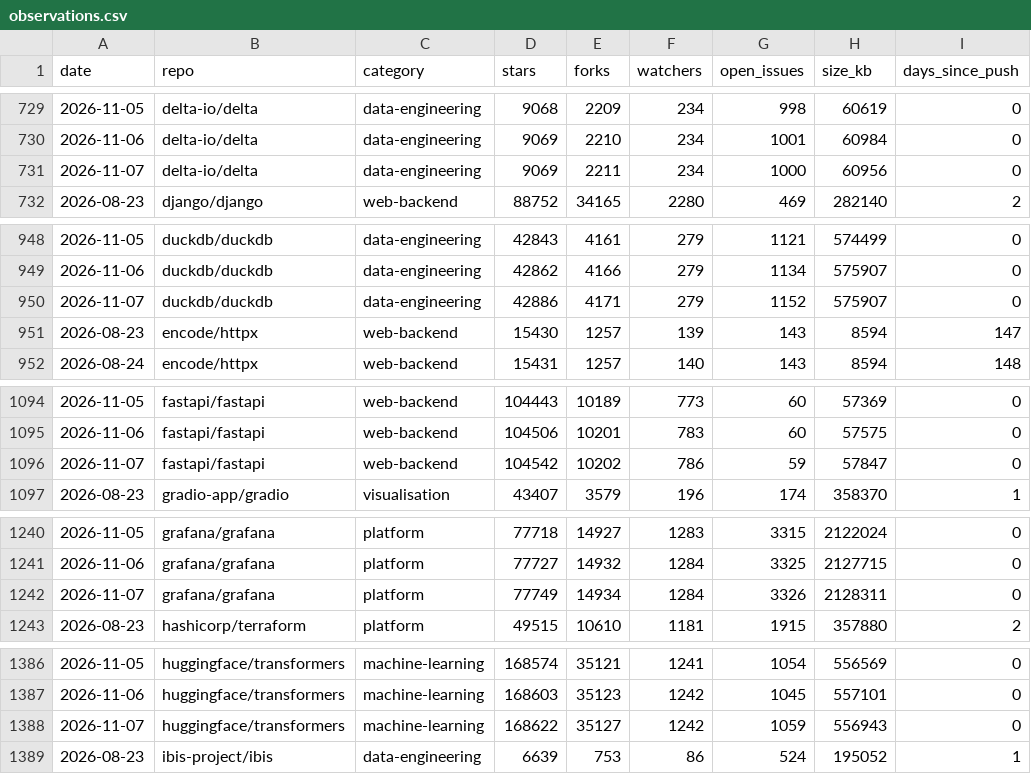
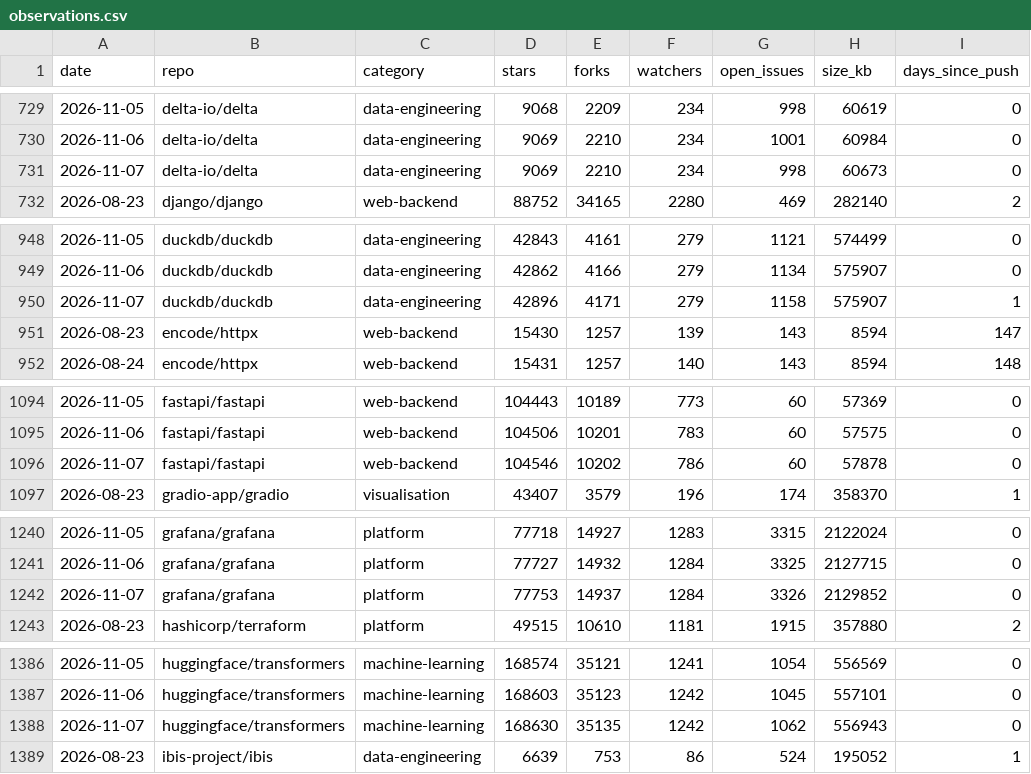
Before and after one commit to Amirzamani1l/oss-momentum, a CSV file: data/observations.csv, drawn as a sheet; only a part is shown, gaps mark what is left out; the diff covers the shown part only; the diff names each change by its address in the sheet, - before the commit and + after, or states it on an @@ line.

Commit message:
data: 2026-11-07 snapshot (42 projects, +788 stars, prometheus leading) (#223)

```diff
--- a/data/observations.csv
+++ b/data/observations.csv
-E731 (forks): 2211
+E731 (forks): 2210
-G731 (open_issues): 1000
+G731 (open_issues): 998
-H731 (size_kb): 60956
+H731 (size_kb): 60673
-D950 (stars): 42886
+D950 (stars): 42896
-G950 (open_issues): 1152
+G950 (open_issues): 1158
-I950 (days_since_push): 0
+I950 (days_since_push): 1
-D1096 (stars): 104542
+D1096 (stars): 104546
-G1096 (open_issues): 59
+G1096 (open_issues): 60
-H1096 (size_kb): 57847
+H1096 (size_kb): 57878
-D1242 (stars): 77749
+D1242 (stars): 77753
-E1242 (forks): 14934
+E1242 (forks): 14937
-H1242 (size_kb): 2128311
+H1242 (size_kb): 2129852
-D1388 (stars): 168622
+D1388 (stars): 168630
-E1388 (forks): 35127
+E1388 (forks): 35135
-G1388 (open_issues): 1059
+G1388 (open_issues): 1062
```
Also changed, not shown: 97 edited cells elsewhere in this file, 36 other files.
